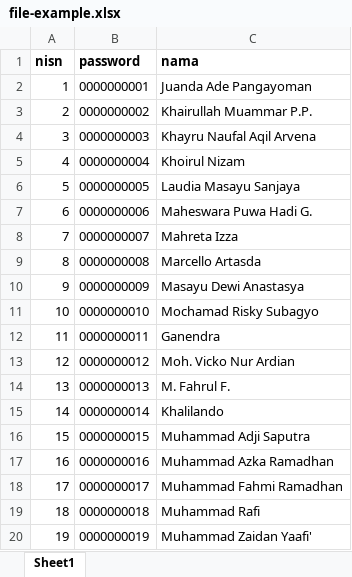
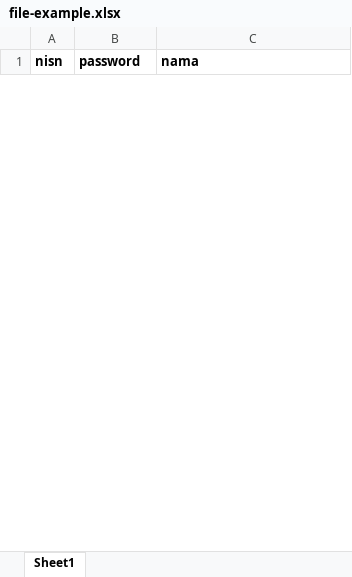
Before and after one commit to raaf17/kita-bersuara, an Excel workbook: assets/example-file/file-example.xlsx, sheet Sheet1, drawn as a sheet; only a part is shown; values as stored, in another font and other column widths than the file's, no borders; removed rows and columns are numbered as before the commit, all else as after; the diff covers the shown part only; the diff names each change by its address in the sheet, - before the commit and + after, or states it on an @@ line.

Commit message:
membuat halaman data siswa dan juga fitur tambah data siswa

```diff
--- a/assets/example-file/file-example.xlsx (sheet Sheet1)
+++ b/assets/example-file/file-example.xlsx (sheet Sheet1)
-row 2: 1 | 0000000001 | Juanda Ade Pangayoman
-row 3: 2 | 0000000002 | Khairullah Muammar P.P.
-row 4: 3 | 0000000003 | Khayru Naufal Aqil Arvena
-row 5: 4 | 0000000004 | Khoirul Nizam
-row 6: 5 | 0000000005 | Laudia Masayu Sanjaya
-row 7: 6 | 0000000006 | Maheswara Puwa Hadi G.
-row 8: 7 | 0000000007 | Mahreta Izza
-row 9: 8 | 0000000008 | Marcello Artasda
-row 10: 9 | 0000000009 | Masayu Dewi Anastasya
-row 11: 10 | 0000000010 | Mochamad Risky Subagyo
-row 12: 11 | 0000000011 | Ganendra
-row 13: 12 | 0000000012 | Moh. Vicko Nur Ardian
-row 14: 13 | 0000000013 | M. Fahrul F.
-row 15: 14 | 0000000014 | Khalilando
-row 16: 15 | 0000000015 | Muhammad Adji Saputra
-row 17: 16 | 0000000016 | Muhammad Azka Ramadhan
-row 18: 17 | 0000000017 | Muhammad Fahmi Ramadhan
-row 19: 18 | 0000000018 | Muhammad Rafi
-row 20: 19 | 0000000019 | Muhammad Zaidan Yaafi'
```
Also changed, not shown: 39 added rows and 20 removed rows elsewhere in this sheet, 6 other files.
